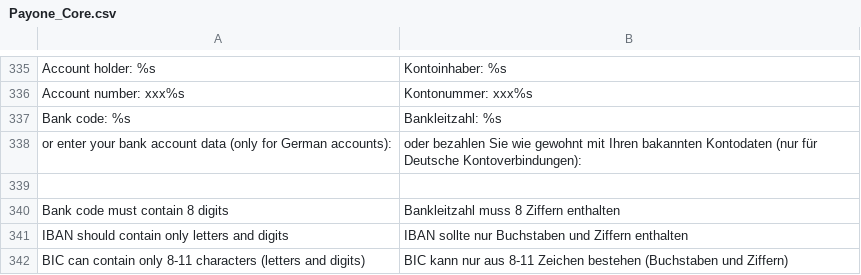
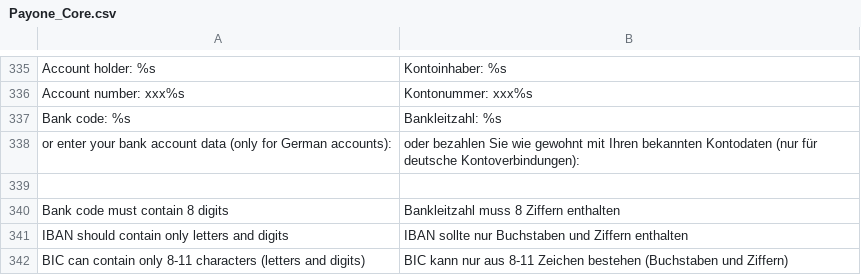
Before and after one commit to quafzi/payone-magento, a CSV file: app/locale/de_DE/Payone_Core.csv, drawn as a sheet; only a part is shown, gaps mark what is left out.

Commit message:
Fix spelling error in German translation

```diff
--- a/app/locale/de_DE/Payone_Core.csv
+++ b/app/locale/de_DE/Payone_Core.csv
@@ -337,3 +337,3 @@
 "Bank code: %s","Bankleitzahl: %s"
-"or enter your bank account data (only for German accounts):","oder bezahlen Sie wie gewohnt mit Ihren bakannten Kontodaten (nur für Deutsche Kontoverbindungen):"
+"or enter your bank account data (only for German accounts):","oder bezahlen Sie wie gewohnt mit Ihren bekannten Kontodaten (nur für deutsche Kontoverbindungen):"
 
```
